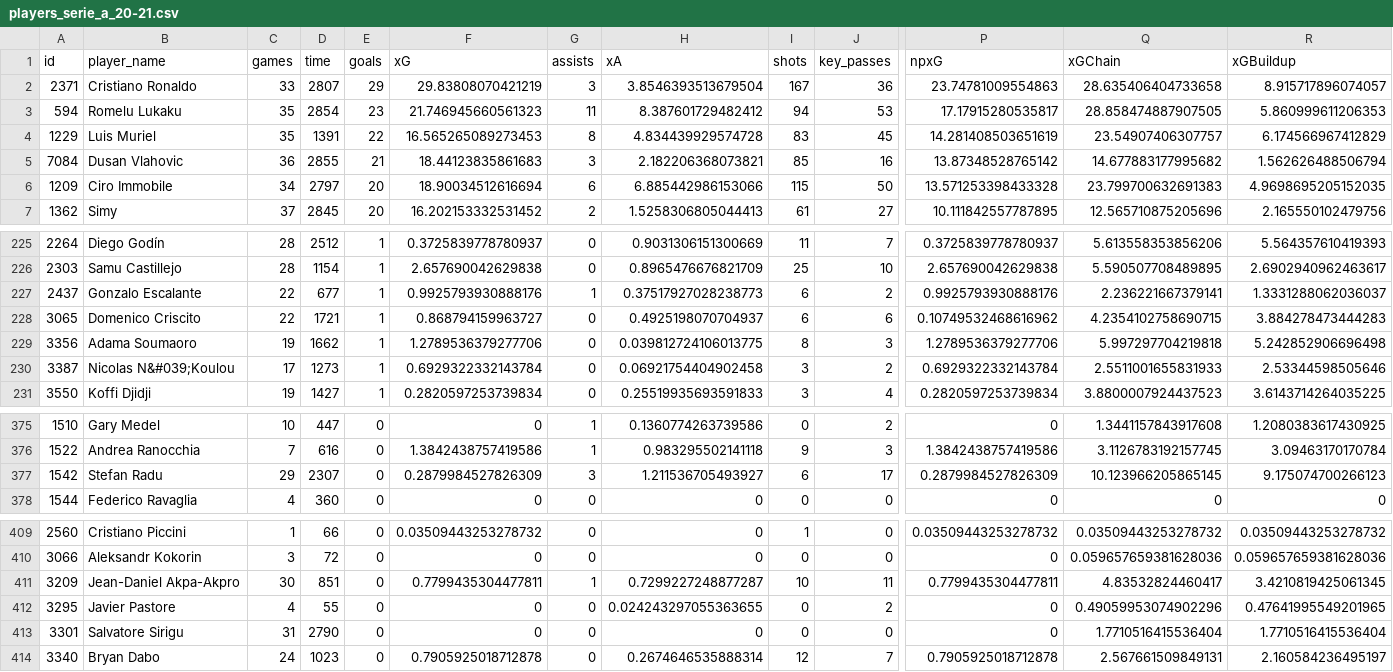
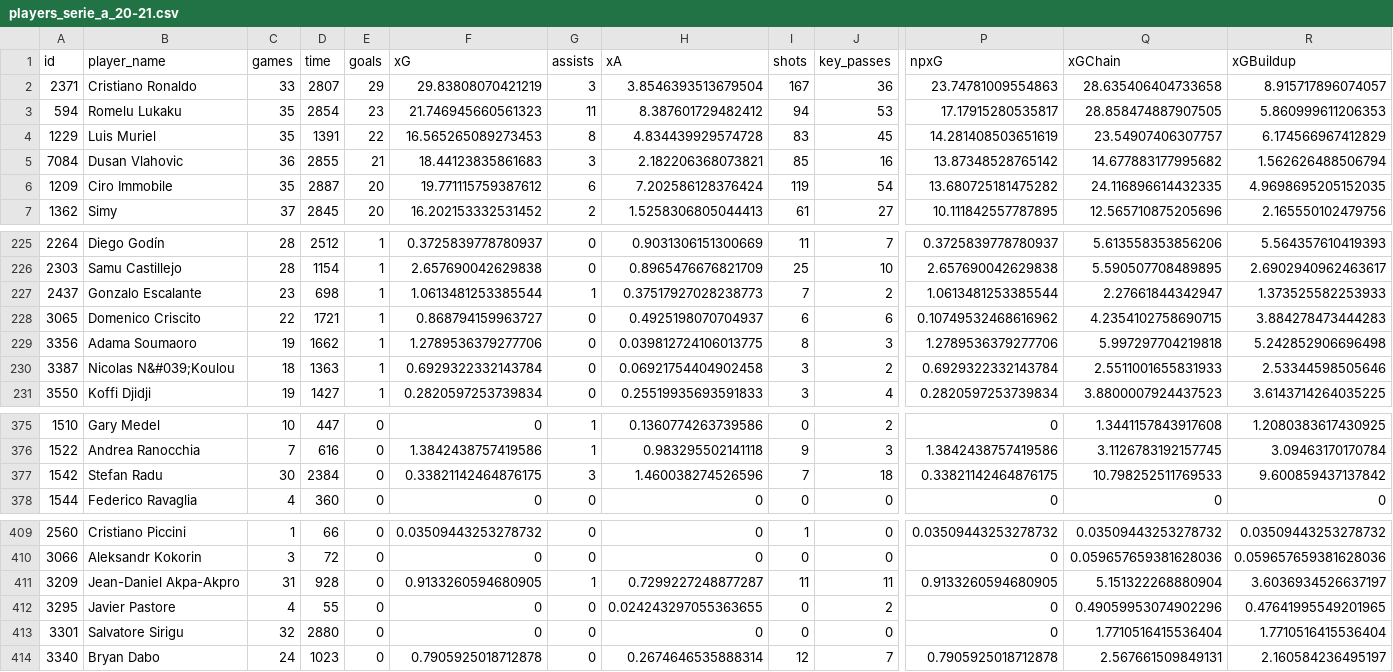
Before and after one commit to douglasbc/scraping-understat-dataset, a CSV file: datasets/serie_a/players_serie_a_20-21.csv, drawn as a sheet; only a part is shown, gaps mark what is left out; the diff covers the shown part only; the diff names each change by its address in the sheet, - before the commit and + after, or states it on an @@ line.

```diff
--- a/datasets/serie_a/players_serie_a_20-21.csv
+++ b/datasets/serie_a/players_serie_a_20-21.csv
-C6 (games): 34
+C6 (games): 35
-D6 (time): 2797
+D6 (time): 2887
-F6 (xG): 18.90034512616694
+F6 (xG): 19.771115759387612
-H6 (xA): 6.885442986153066
+H6 (xA): 7.202586128376424
-I6 (shots): 115
+I6 (shots): 119
-J6 (key_passes): 50
+J6 (key_passes): 54
-P6 (npxG): 13.571253398433328
+P6 (npxG): 13.680725181475282
-Q6 (xGChain): 23.799700632691383
+Q6 (xGChain): 24.116896614432335
-C227 (games): 22
+C227 (games): 23
-D227 (time): 677
+D227 (time): 698
-F227 (xG): 0.9925793930888176
+F227 (xG): 1.0613481253385544
-I227 (shots): 6
+I227 (shots): 7
-P227 (npxG): 0.9925793930888176
+P227 (npxG): 1.0613481253385544
-Q227 (xGChain): 2.236221667379141
+Q227 (xGChain): 2.27661844342947
-R227 (xGBuildup): 1.3331288062036037
+R227 (xGBuildup): 1.373525582253933
-C230 (games): 17
+C230 (games): 18
-D230 (time): 1273
+D230 (time): 1363
-C377 (games): 29
+C377 (games): 30
-D377 (time): 2307
+D377 (time): 2384
-F377 (xG): 0.2879984527826309
+F377 (xG): 0.33821142464876175
-H377 (xA): 1.211536705493927
+H377 (xA): 1.460038274526596
-I377 (shots): 6
+I377 (shots): 7
-J377 (key_passes): 17
+J377 (key_passes): 18
-P377 (npxG): 0.2879984527826309
+P377 (npxG): 0.33821142464876175
-Q377 (xGChain): 10.123966205865145
+Q377 (xGChain): 10.798252511769533
-R377 (xGBuildup): 9.175074700266123
+R377 (xGBuildup): 9.600859437137842
-C411 (games): 30
+C411 (games): 31
-D411 (time): 851
+D411 (time): 928
-F411 (xG): 0.7799435304477811
+F411 (xG): 0.9133260594680905
-I411 (shots): 10
+I411 (shots): 11
-P411 (npxG): 0.7799435304477811
+P411 (npxG): 0.9133260594680905
-Q411 (xGChain): 4.83532824460417
+Q411 (xGChain): 5.151322268880904
-R411 (xGBuildup): 3.4210819425061345
+R411 (xGBuildup): 3.6036934526637197
-C413 (games): 31
+C413 (games): 32
-D413 (time): 2790
+D413 (time): 2880
```
Also changed, not shown: 132 edited cells elsewhere in this file, 7 other files.
